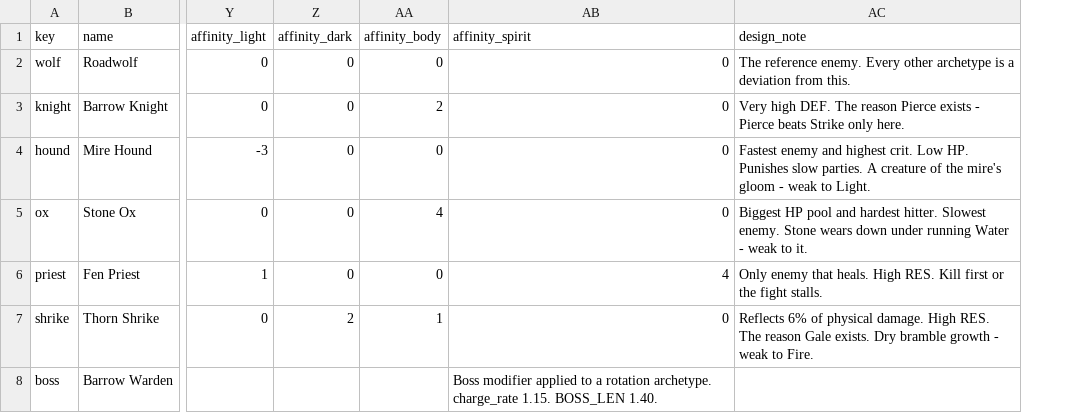
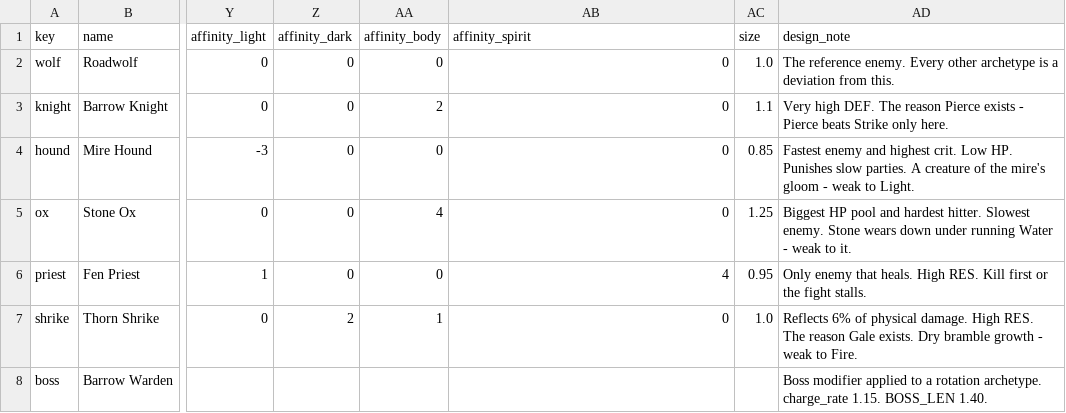
Before and after one commit to Betrome/Farroad, a CSV file: farroadenemies.csv, drawn as a sheet; only a part is shown, gaps mark what is left out; addresses are those after the commit; the diff names each change by its address in the sheet, - before the commit and + after, or states it on an @@ line.

```diff
--- a/farroadenemies.csv
+++ b/farroadenemies.csv
+column AC (size), rows 2-7: 1.0 | 1.1 | 0.85 | 1.25 | 0.95 | 1.0
-AB8 (affinity_spirit): Boss modifier applied to a rotation archetype. charge_rate 1.15. BOSS_LEN 1.40.
+AB8 (affinity_spirit): (empty)
-AD8 (design_note): (empty)
+AD8 (design_note): Boss modifier applied to a rotation archetype. charge_rate 1.15. BOSS_LEN 1.40.
```
Also changed, not shown: farroadactions.csv, farroadunits.csv, 23 other files.
